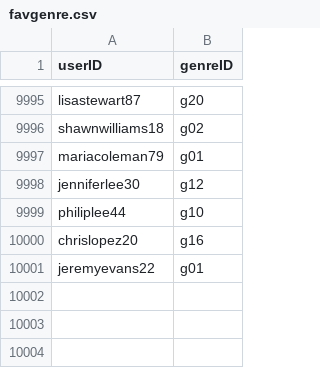
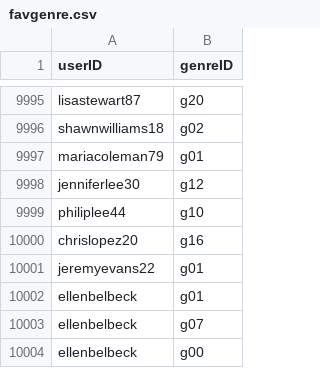
Before and after one commit to anjolinea/IMDb_Database_Project, a CSV file: production_dataset/data/favgenre.csv, drawn as a sheet; only a part is shown, gaps mark what is left out.

```diff
--- a/production_dataset/data/favgenre.csv
+++ b/production_dataset/data/favgenre.csv
@@ -10001 +10001,4 @@ chrislopez20,g16
 jeremyevans22,g01
+ellenbelbeck,g01
+ellenbelbeck,g07
+ellenbelbeck,g00
```
Also changed, not shown: production_dataset/data/favactor.csv, production_dataset/data/follows.csv, 11 other files.
